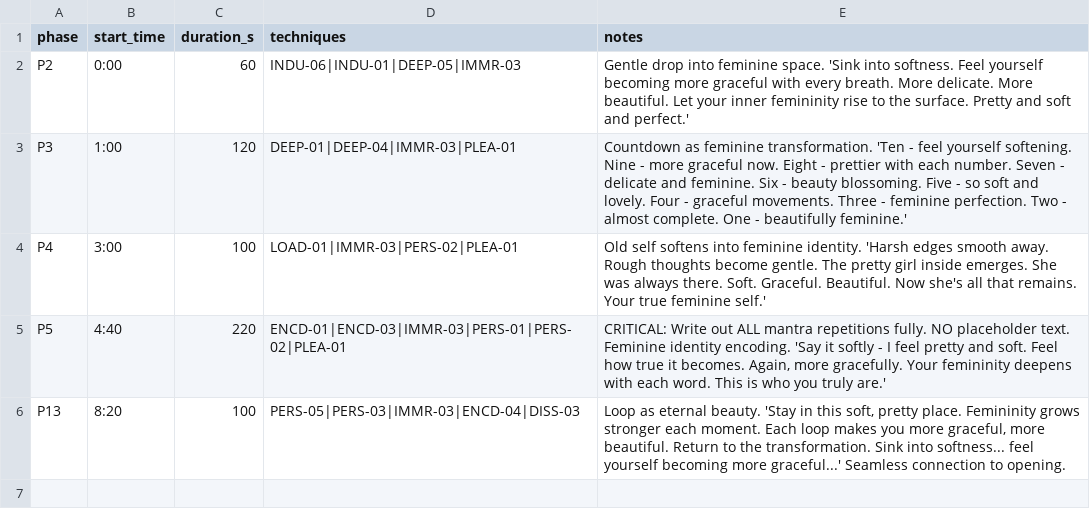
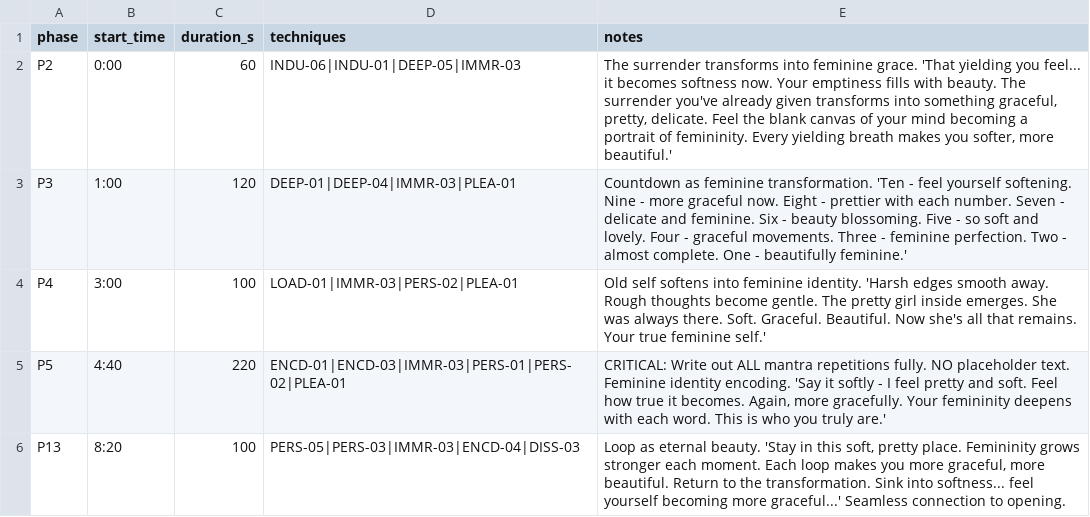
Before and after one commit to EcstasyEngineer/hypnocli, a CSV file: script/loops/feminine/structure.csv, drawn as a sheet.

```diff
--- a/script/loops/feminine/structure.csv
+++ b/script/loops/feminine/structure.csv
@@ -1,3 +1,3 @@
 phase,start_time,duration_s,techniques,notes
-P2,0:00,60,INDU-06|INDU-01|DEEP-05|IMMR-03,Gentle drop into feminine space. 'Sink into softness. Feel yourself becoming more graceful with every breath. More delicate. More beautiful. Let your inner femininity rise to the surface. Pretty and soft and perfect.'
+P2,0:00,60,INDU-06|INDU-01|DEEP-05|IMMR-03,"The surrender transforms into feminine grace. 'That yielding you feel... it becomes softness now. Your emptiness fills with beauty. The surrender you've already given transforms into something graceful, pretty, delicate. Feel the blank canvas of your mind becoming a portrait of femininity. Every yielding breath makes you softer, more beautiful.'"
 P3,1:00,120,DEEP-01|DEEP-04|IMMR-03|PLEA-01,Countdown as feminine transformation. 'Ten - feel yourself softening. Nine - more graceful now. Eight - prettier with each number. Seven - delicate and feminine. Six - beauty blossoming. Five - so soft and lovely. Four - graceful movements. Three - feminine perfection. Two - almost complete. One - beautifully feminine.'
```
Also changed, not shown: script/loops/bimbo/structure.csv, 5 other files.
